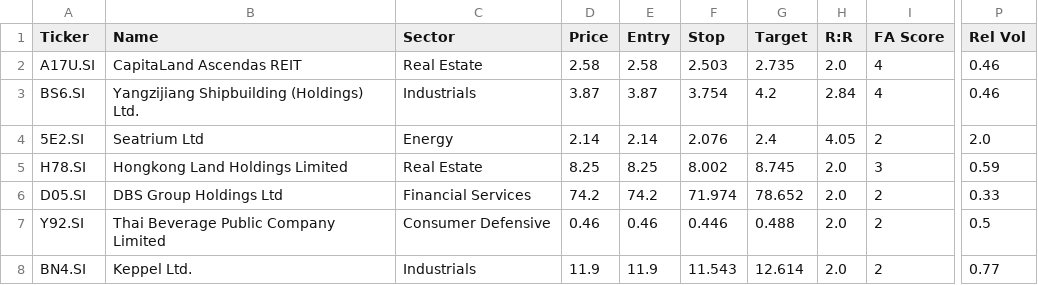
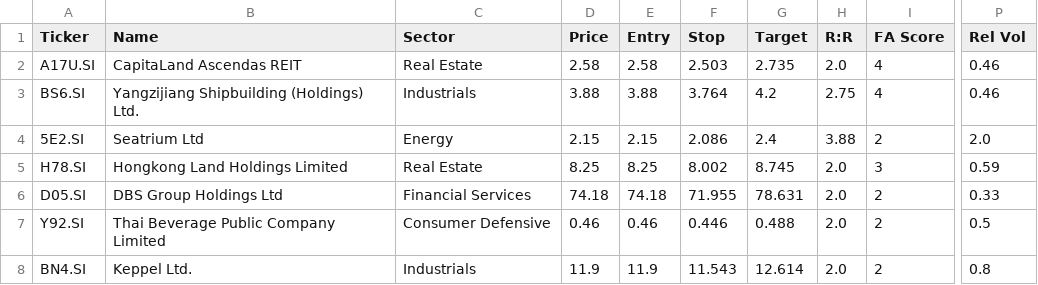
Before and after one commit to LSCAI-dev/Flyfox, a CSV file: sgx_watchlist.csv, drawn as a sheet; only a part is shown, gaps mark what is left out; the diff names each change by its address in the sheet, - before the commit and + after, or states it on an @@ line.

```diff
--- a/sgx_watchlist.csv
+++ b/sgx_watchlist.csv
-D3 (Price): 3.87
+D3 (Price): 3.88
-E3 (Entry): 3.87
+E3 (Entry): 3.88
-F3 (Stop): 3.754
+F3 (Stop): 3.764
-H3 (R:R): 2.84
+H3 (R:R): 2.75
-D4 (Price): 2.14
+D4 (Price): 2.15
-E4 (Entry): 2.14
+E4 (Entry): 2.15
-F4 (Stop): 2.076
+F4 (Stop): 2.086
-H4 (R:R): 4.05
+H4 (R:R): 3.88
-D6 (Price): 74.2
+D6 (Price): 74.18
-E6 (Entry): 74.2
+E6 (Entry): 74.18
-F6 (Stop): 71.974
+F6 (Stop): 71.955
-G6 (Target): 78.652
+G6 (Target): 78.631
-P8 (Rel Vol): 0.77
+P8 (Rel Vol): 0.8
```
Also changed, not shown: 1 other file.
